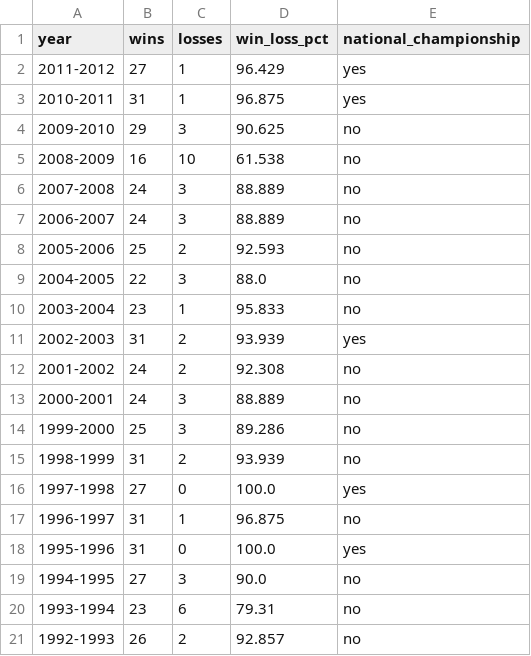
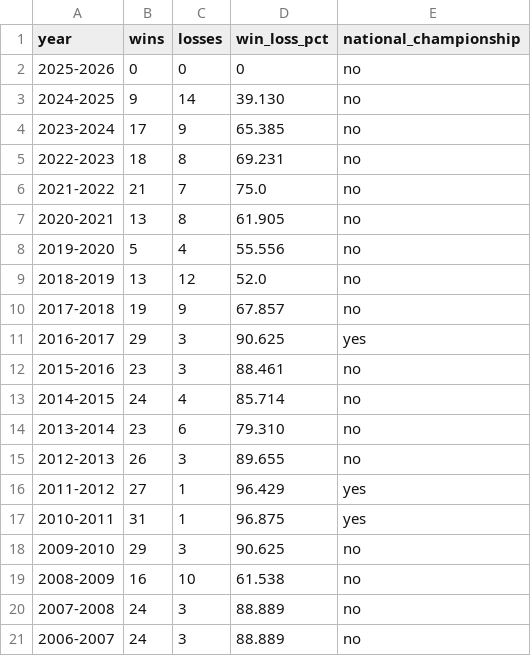
Before and after one commit to sidrad17/Chomp-Chain-Reaction-Inter-Team-Momentum-in-UF-Athletics, a CSV file: cleaned_data/womens_tennis.csv, drawn as a sheet; only a part is shown; the shorter side is filled out with more unchanged rows.

Commit message:
women's tennis

```diff
--- a/cleaned_data/womens_tennis.csv
+++ b/cleaned_data/womens_tennis.csv
@@ -1,2 +1,16 @@
 year,wins,losses,win_loss_pct,national_championship
+2025-2026,0,0,0,no
+2024-2025,9,14,39.130,no
+2023-2024,17,9,65.385,no
+2022-2023,18,8,69.231,no
+2021-2022,21,7,75.0,no
+2020-2021,13,8,61.905,no
+2019-2020,5,4,55.556,no
+2018-2019,13,12,52.0,no
+2017-2018,19,9,67.857,no
+2016-2017,29,3,90.625,yes
+2015-2016,23,3,88.461,no
+2014-2015,24,4,85.714,no
+2013-2014,23,6,79.310,no
+2012-2013,26,3,89.655,no
 2011-2012,27,1,96.429,yes
```
